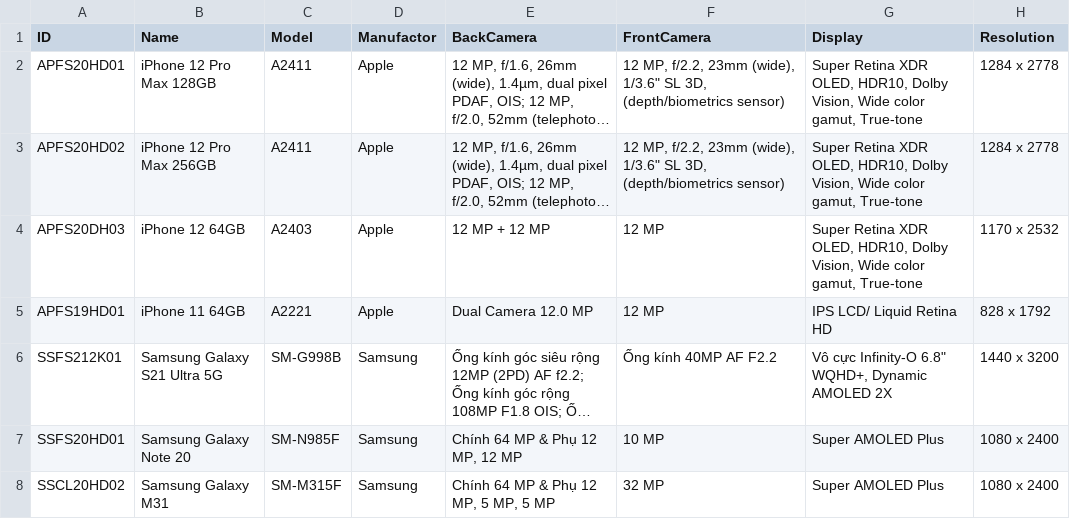
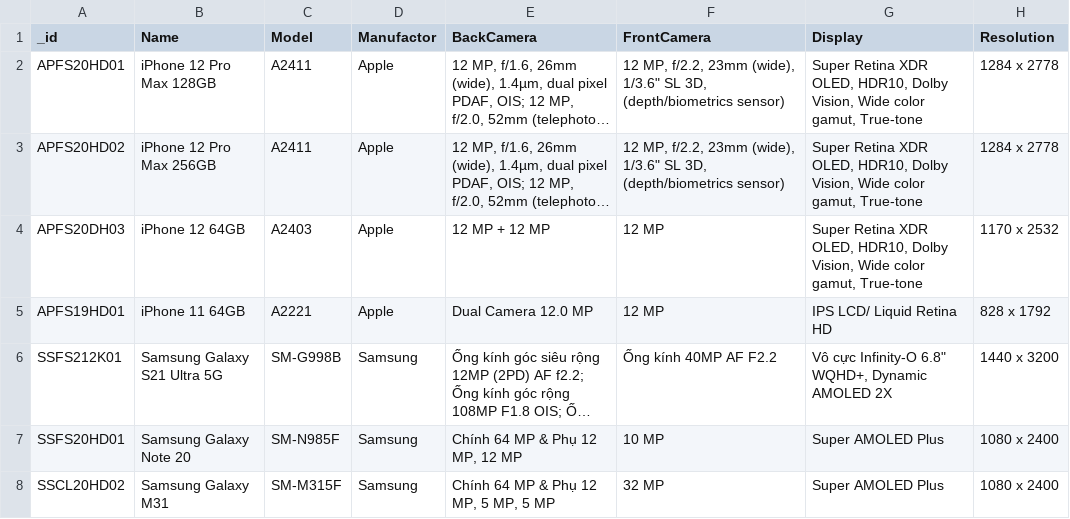
Before and after one commit to 149311CB/Smarphone-Store, a CSV file: Smartphone Specs db.csv, drawn as a sheet; only a part is shown; long unchanged cells end in …; the diff names each change by its address in the sheet, - before the commit and + after, or states it on an @@ line.

```diff
--- a/Smartphone Specs db.csv
+++ b/Smartphone Specs db.csv
-A1: ID
+A1: _id
```
Also changed, not shown: 1 other file.
